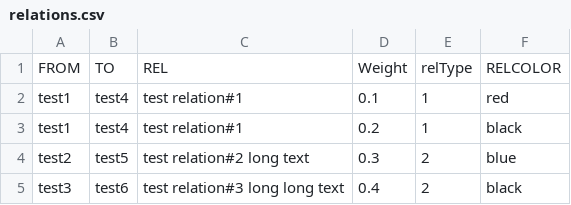
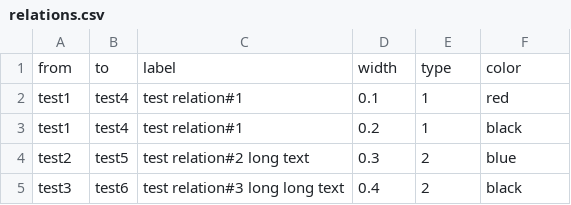
Before and after one commit to SirMajed/flow, a CSV file: public/relations.csv, drawn as a sheet; only a part is shown.

```diff
--- a/public/relations.csv
+++ b/public/relations.csv
@@ -1,2 +1,2 @@
-FROM,TO,REL,Weight,relType,RELCOLOR
+from,to,label,width,type,color
 test1,test4,test relation#1,0.1,1,red
```
Also changed, not shown: 3 other files.
